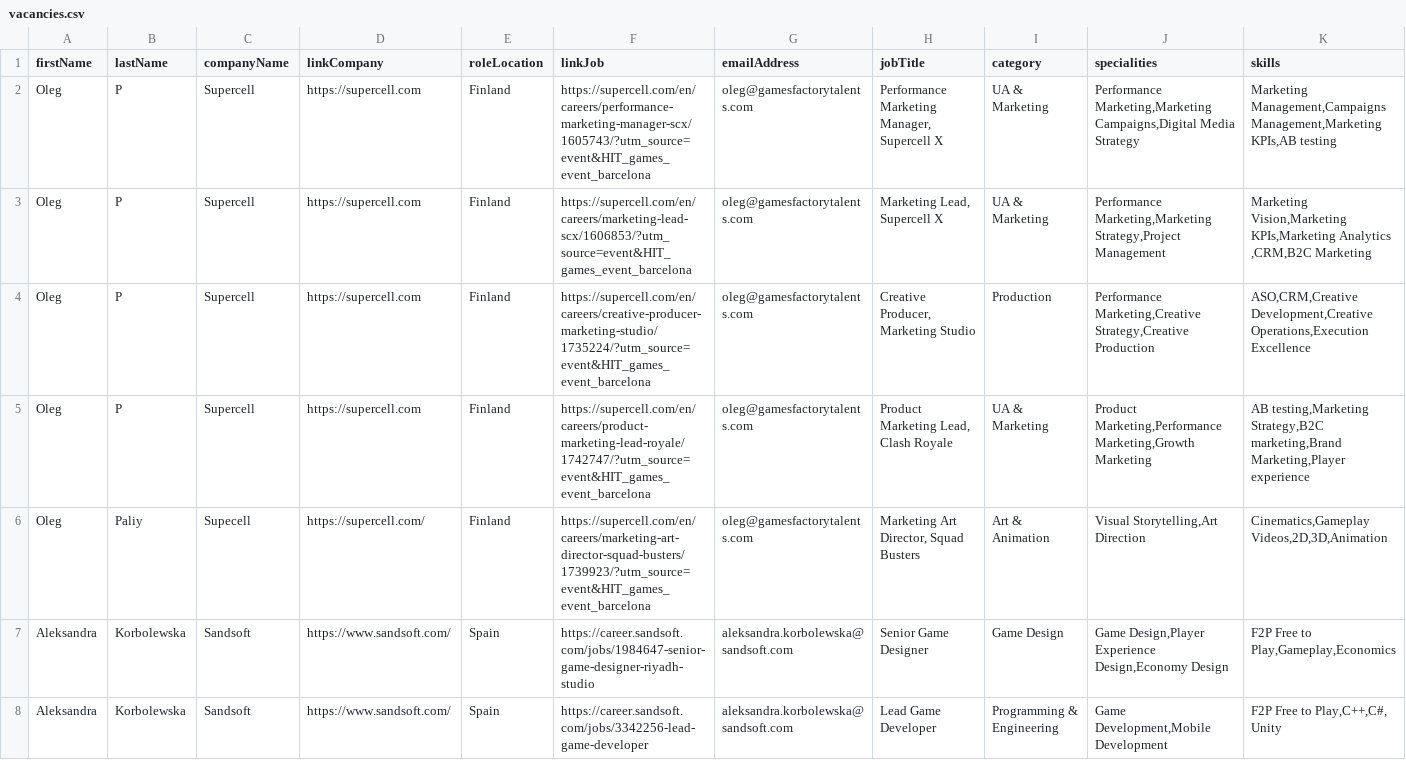
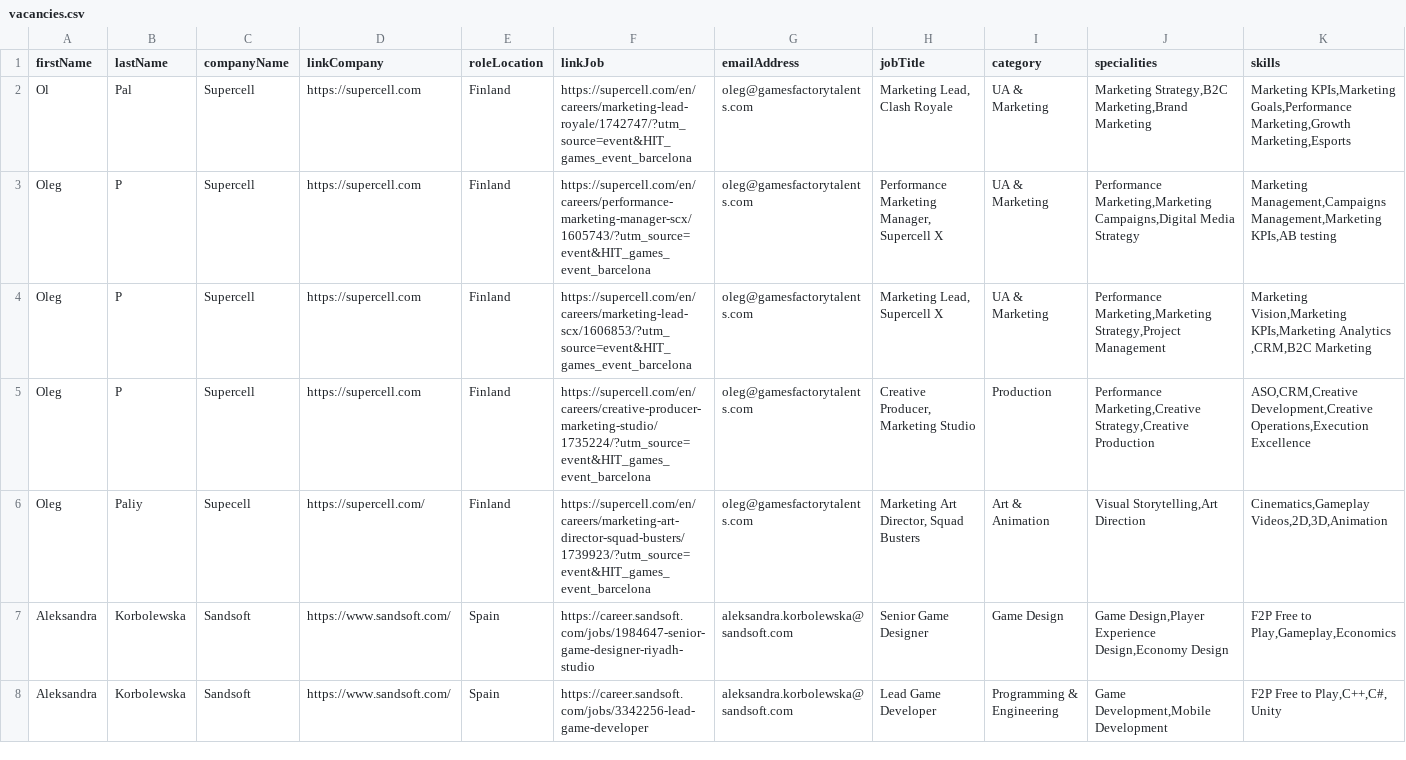
Before and after one commit to GamesFactoryTalents/GameDevTalents--SubscriptionBoard, a CSV file: src/generated/vacancies.csv, drawn as a sheet; only a part is shown; removed rows and columns are numbered as before the commit, all else as after; rows hold the shown columns only; the diff names each change by its address in the sheet, - before the commit and + after, or states it on an @@ line.

Commit message:
jobs 13.06 - 3

```diff
--- a/src/generated/vacancies.csv
+++ b/src/generated/vacancies.csv
+row 2: Ol | Pal | Supercell | https://supercell.com | Finland | https://supercell.com/en/careers/marketing-lead-royale/1742747/?utm_source=event&HIT_games_event_barcelona | oleg@gamesfactorytalents.com | Marketing Lead, Clash Royale | UA & Marketing | Marketing Strategy,B2C Marketing,Brand Marketing | Marketing KPIs,Marketing Goals,Performance Marketing,Growth Marketing,Esports
-row 5: Oleg | P | Supercell | https://supercell.com | Finland | https://supercell.com/en/careers/product-marketing-lead-royale/1742747/?utm_source=event&HIT_games_event_barcelona | oleg@gamesfactorytalents.com | Product Marketing Lead, Clash Royale | UA & Marketing | Product Marketing,Performance Marketing,Growth Marketing | AB testing,Marketing Strategy,B2C marketing,Brand Marketing,Player experience
```
